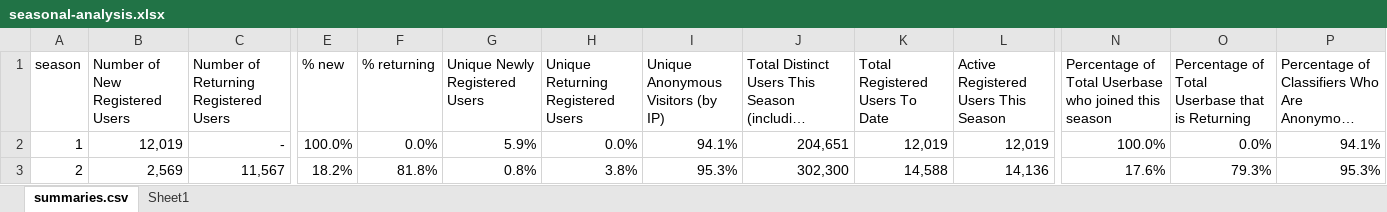
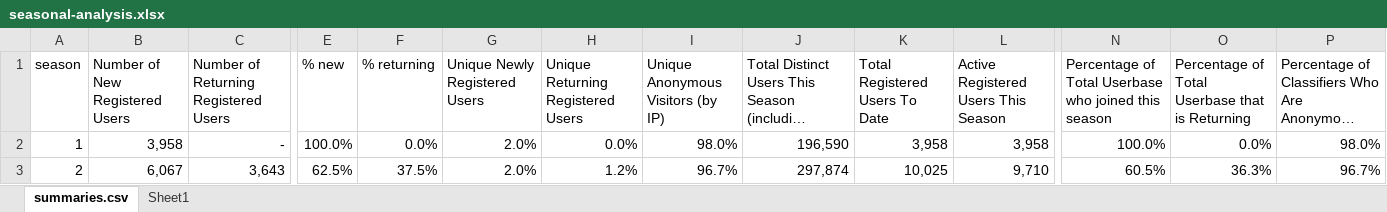
Before and after one commit to zooniverse/serengeti-analysis-scripts, an Excel workbook: seasonal-analysis.xlsx, sheet summaries.csv, drawn as a sheet; only a part is shown, gaps mark what is left out; long unchanged cells end in …; values as stored, in another font and other column widths than the file's, no borders; charts and pictures not drawn; the diff covers the shown part only; the diff names each change by its address in the sheet, - before the commit and + after, or states it on an @@ line.

Commit message:
updated data (ensuring users don't get set back to earlier seasons if they encounter old images later)

```diff
--- a/seasonal-analysis.xlsx (sheet summaries.csv)
+++ b/seasonal-analysis.xlsx (sheet summaries.csv)
-B2 (Number of New Registered Users): 12,019
+B2 (Number of New Registered Users): 3,958
-G2 (Unique Newly Registered Users): 5.9%
+G2 (Unique Newly Registered Users): 2.0%
-I2: 94.1%
+I2: 98.0%
-J2: 204,651
+J2: 196,590
-K2 (Total Registered Users To Date): 12,019
+K2 (Total Registered Users To Date): 3,958
-L2: 12,019
+L2: 3,958
-P2: 94.1%
+P2: 98.0%
-B3 (Number of New Registered Users): 2,569
+B3 (Number of New Registered Users): 6,067
-C3: 11,567
+C3: 3,643
-E3 (% new): 18.2%
+E3 (% new): 62.5%
-F3 (% returning): 81.8%
+F3 (% returning): 37.5%
-G3 (Unique Newly Registered Users): 0.8%
+G3 (Unique Newly Registered Users): 2.0%
-H3: 3.8%
+H3: 1.2%
-I3: 95.3%
+I3: 96.7%
-J3: 302,300
+J3: 297,874
-K3 (Total Registered Users To Date): 14,588
+K3 (Total Registered Users To Date): 10,025
-L3: 14,136
+L3: 9,710
-N3: 17.6%
+N3: 60.5%
-O3: 79.3%
+O3: 36.3%
-P3: 95.3%
+P3: 96.7%
```
Also changed, not shown: 98 edited cells elsewhere in this sheet, sheet Sheet1, charts or pictures, 9 other files.
